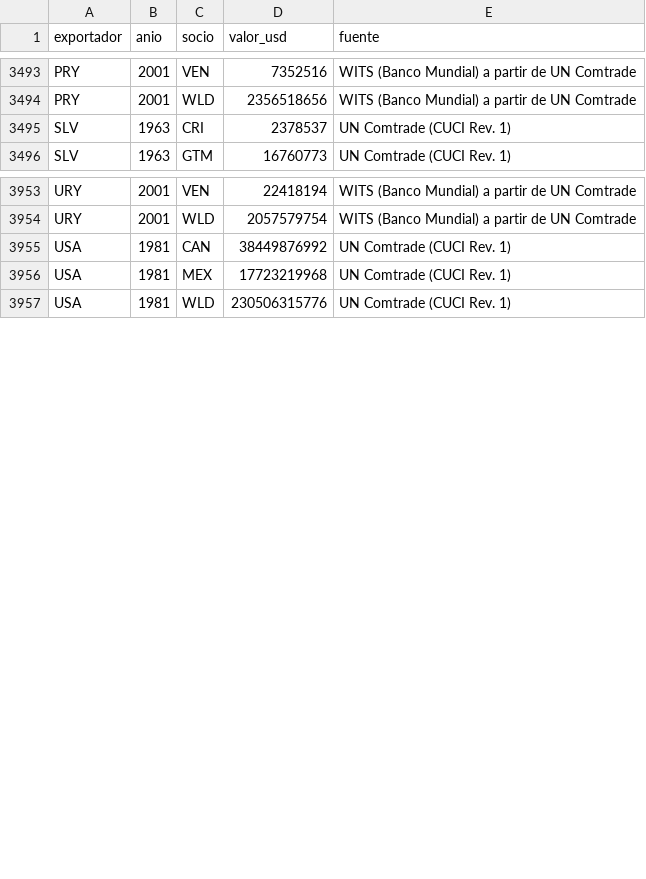
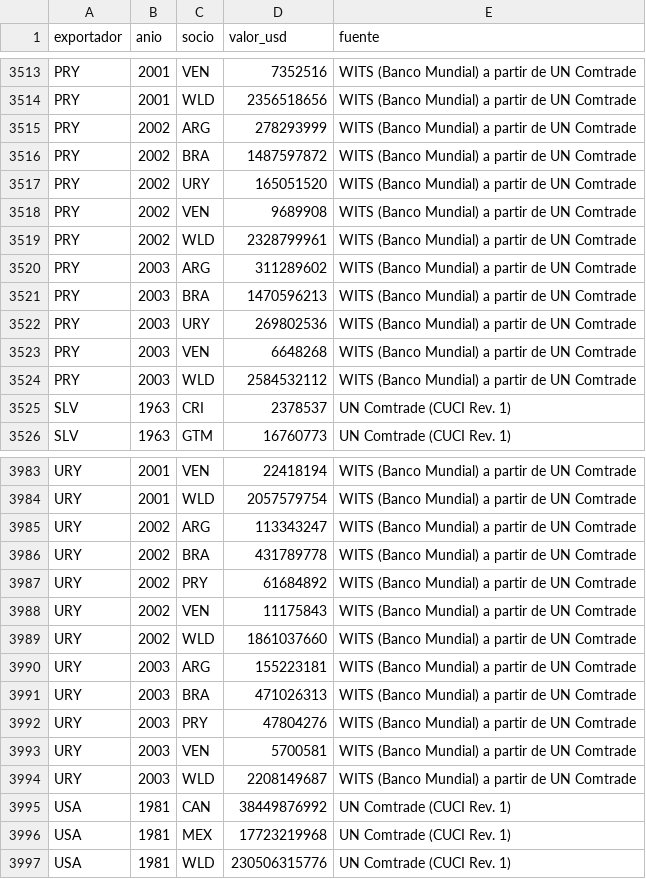
Before and after one commit to OposicionTCEE/temario, a CSV file: Ejercicio-3/Parte-B/3.B.35/Code/datos/exportaciones_bilaterales.csv, drawn as a sheet; only a part is shown, gaps mark what is left out; the diff covers the shown part only.

```diff
--- a/Ejercicio-3/Parte-B/3.B.35/Code/datos/exportaciones_bilaterales.csv
+++ b/Ejercicio-3/Parte-B/3.B.35/Code/datos/exportaciones_bilaterales.csv
@@ -3494,2 +3514,12 @@ PRY,2001,VEN,7352516,WITS (Banco Mundial) a partir de UN Comtrade
 PRY,2001,WLD,2356518656,WITS (Banco Mundial) a partir de UN Comtrade
+PRY,2002,ARG,278293999,WITS (Banco Mundial) a partir de UN Comtrade
+PRY,2002,BRA,1487597872,WITS (Banco Mundial) a partir de UN Comtrade
+PRY,2002,URY,165051520,WITS (Banco Mundial) a partir de UN Comtrade
+PRY,2002,VEN,9689908,WITS (Banco Mundial) a partir de UN Comtrade
+PRY,2002,WLD,2328799961,WITS (Banco Mundial) a partir de UN Comtrade
+PRY,2003,ARG,311289602,WITS (Banco Mundial) a partir de UN Comtrade
+PRY,2003,BRA,1470596213,WITS (Banco Mundial) a partir de UN Comtrade
+PRY,2003,URY,269802536,WITS (Banco Mundial) a partir de UN Comtrade
+PRY,2003,VEN,6648268,WITS (Banco Mundial) a partir de UN Comtrade
+PRY,2003,WLD,2584532112,WITS (Banco Mundial) a partir de UN Comtrade
 SLV,1963,CRI,2378537,UN Comtrade (CUCI Rev. 1)
@@ -3954,2 +3984,12 @@ URY,2001,VEN,22418194,WITS (Banco Mundial) a partir de UN Comtrade
 URY,2001,WLD,2057579754,WITS (Banco Mundial) a partir de UN Comtrade
+URY,2002,ARG,113343247,WITS (Banco Mundial) a partir de UN Comtrade
+URY,2002,BRA,431789778,WITS (Banco Mundial) a partir de UN Comtrade
+URY,2002,PRY,61684892,WITS (Banco Mundial) a partir de UN Comtrade
+URY,2002,VEN,11175843,WITS (Banco Mundial) a partir de UN Comtrade
+URY,2002,WLD,1861037660,WITS (Banco Mundial) a partir de UN Comtrade
+URY,2003,ARG,155223181,WITS (Banco Mundial) a partir de UN Comtrade
+URY,2003,BRA,471026313,WITS (Banco Mundial) a partir de UN Comtrade
+URY,2003,PRY,47804276,WITS (Banco Mundial) a partir de UN Comtrade
+URY,2003,VEN,5700581,WITS (Banco Mundial) a partir de UN Comtrade
+URY,2003,WLD,2208149687,WITS (Banco Mundial) a partir de UN Comtrade
 USA,1981,CAN,38449876992,UN Comtrade (CUCI Rev. 1)
```
Also changed, not shown: 20 added rows elsewhere in this file, 1 other file.
